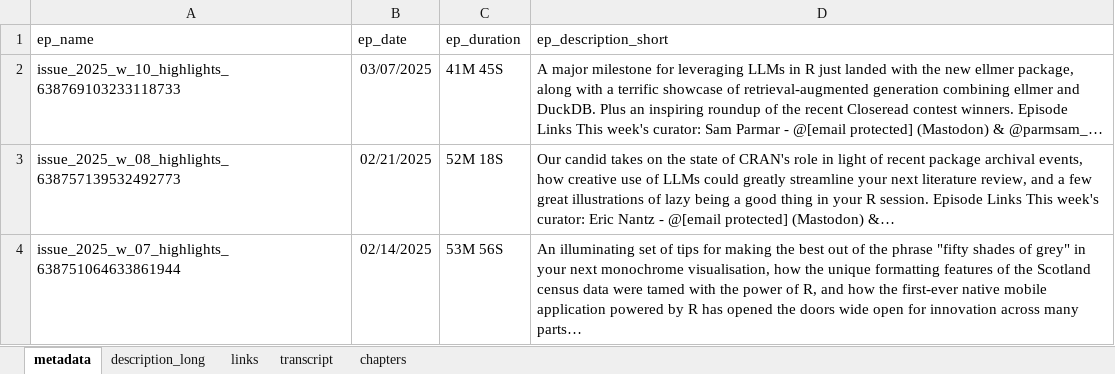
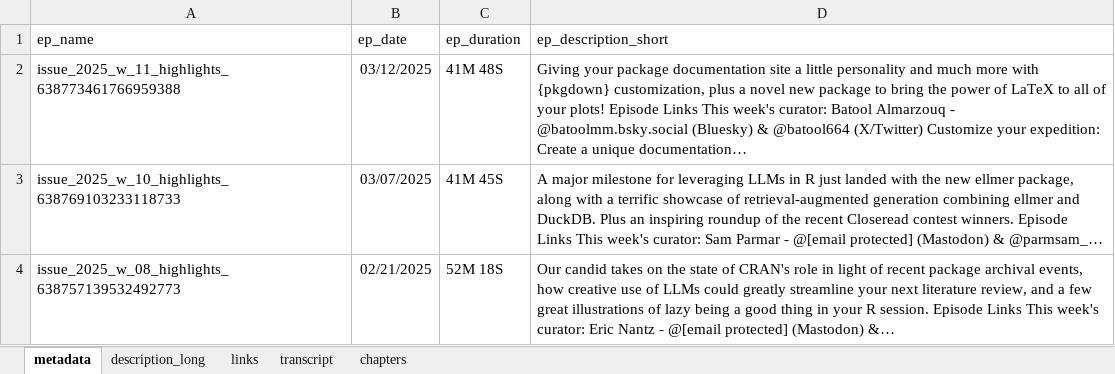
Before and after one commit to iamYannC/r-podcast, an Excel workbook: data/all_data.xlsx, sheet metadata, drawn as a sheet; only a part is shown; the shorter side is filled out with more unchanged rows; values as stored, in another font and other column widths than the file's, no borders; 1 other sheet too large or unreadable and not compared; the diff names each change by its address in the sheet, - before the commit and + after, or states it on an @@ line.

```diff
--- a/data/all_data.xlsx (sheet metadata)
+++ b/data/all_data.xlsx (sheet metadata)
+row 2: issue_2025_w_11_highlights_638773461766959388 | 03/12/2025 | 41M 48S | Giving your package documentation site a little personality and much more with {pkgdown} customization, plus a novel new package to bring the power of LaTeX to all of your plots! Episode Links This week's curator: Batool Almarzouq - @batoolmm.bsky.social (Bluesky) & @batool664 (X/Twitter) Customize your expedition: Create a unique documentation…
```
Also changed, not shown: sheet links, sheet chapters, sheet description_long, 3 other files.
